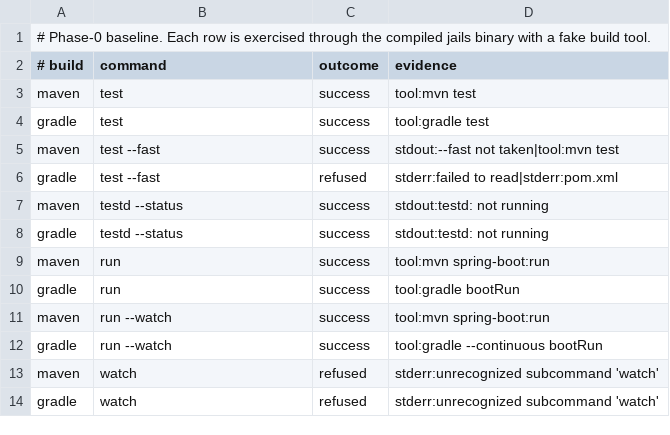
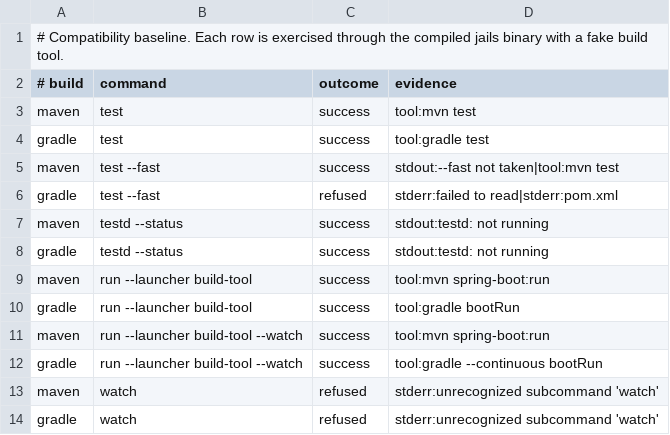
Before and after one commit to laithshadeed/jails, a TSV file: docs/black-box-behavior.tsv, drawn as a sheet.

Commit message:
Update run compatibility baseline

```diff
--- a/docs/black-box-behavior.tsv
+++ b/docs/black-box-behavior.tsv
@@ -1,2 +1,2 @@
-# Phase-0 baseline. Each row is exercised through the compiled jails binary with a fake build tool.
+# Compatibility baseline. Each row is exercised through the compiled jails binary with a fake build tool.
 # build	command	outcome	evidence
@@ -8,6 +8,6 @@ maven	testd --status	success	stdout:testd: not running
 gradle	testd --status	success	stdout:testd: not running
-maven	run	success	tool:mvn spring-boot:run
-gradle	run	success	tool:gradle bootRun
-maven	run --watch	success	tool:mvn spring-boot:run
-gradle	run --watch	success	tool:gradle --continuous bootRun
+maven	run --launcher build-tool	success	tool:mvn spring-boot:run
+gradle	run --launcher build-tool	success	tool:gradle bootRun
+maven	run --launcher build-tool --watch	success	tool:mvn spring-boot:run
+gradle	run --launcher build-tool --watch	success	tool:gradle --continuous bootRun
 maven	watch	refused	stderr:unrecognized subcommand 'watch'
```
